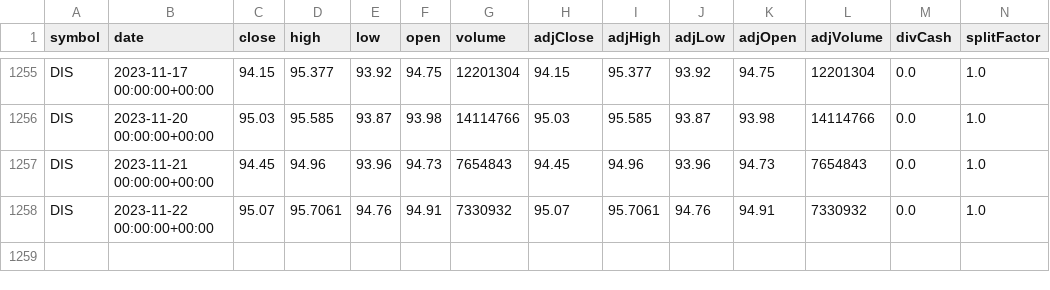
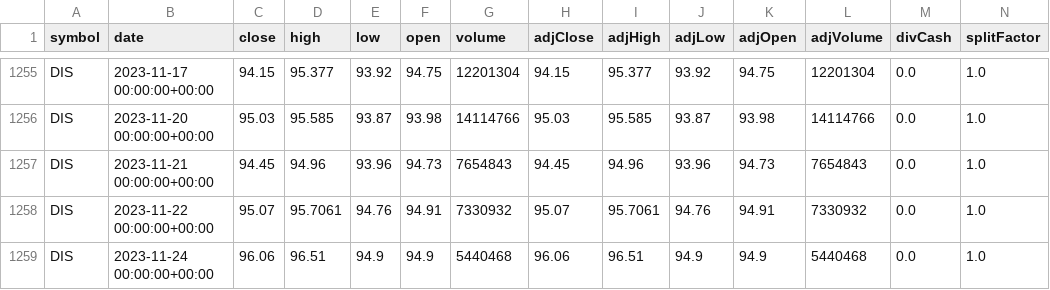
Before and after one commit to sneha180209/Stock-Closing-Price-Prediction, a CSV file: DIS.csv, drawn as a sheet; only a part is shown, gaps mark what is left out.

```diff
--- a/DIS.csv
+++ b/DIS.csv
@@ -1258 +1258,2 @@ DIS,2023-11-21 00:00:00+00:00,94.45,94.96,93.96,94.73,7654843,94.45,94.96,93.96,
 DIS,2023-11-22 00:00:00+00:00,95.07,95.7061,94.76,94.91,7330932,95.07,95.7061,94.76,94.91,7330932,0.0,1.0
+DIS,2023-11-24 00:00:00+00:00,96.06,96.51,94.9,94.9,5440468,96.06,96.51,94.9,94.9,5440468,0.0,1.0
```
Also changed, not shown: 1 other file.
